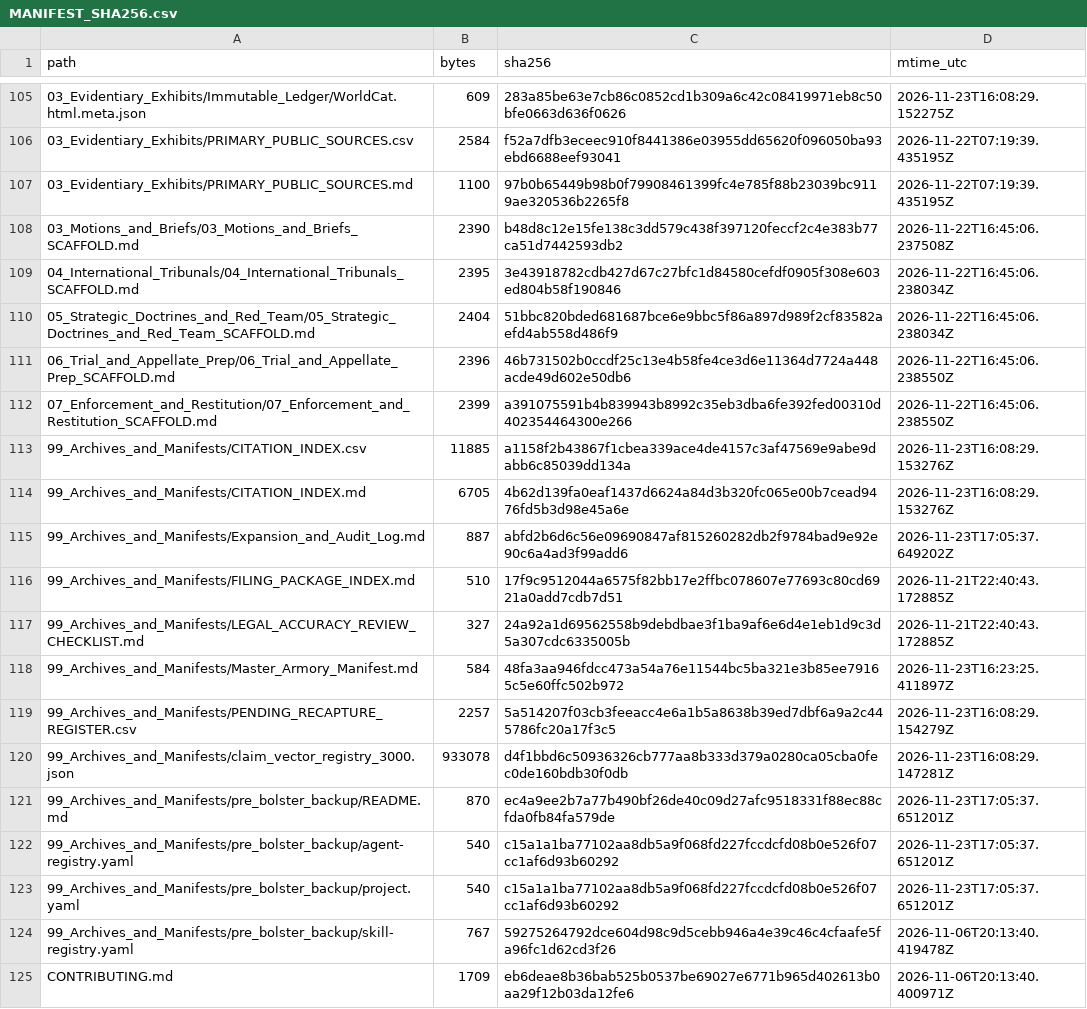
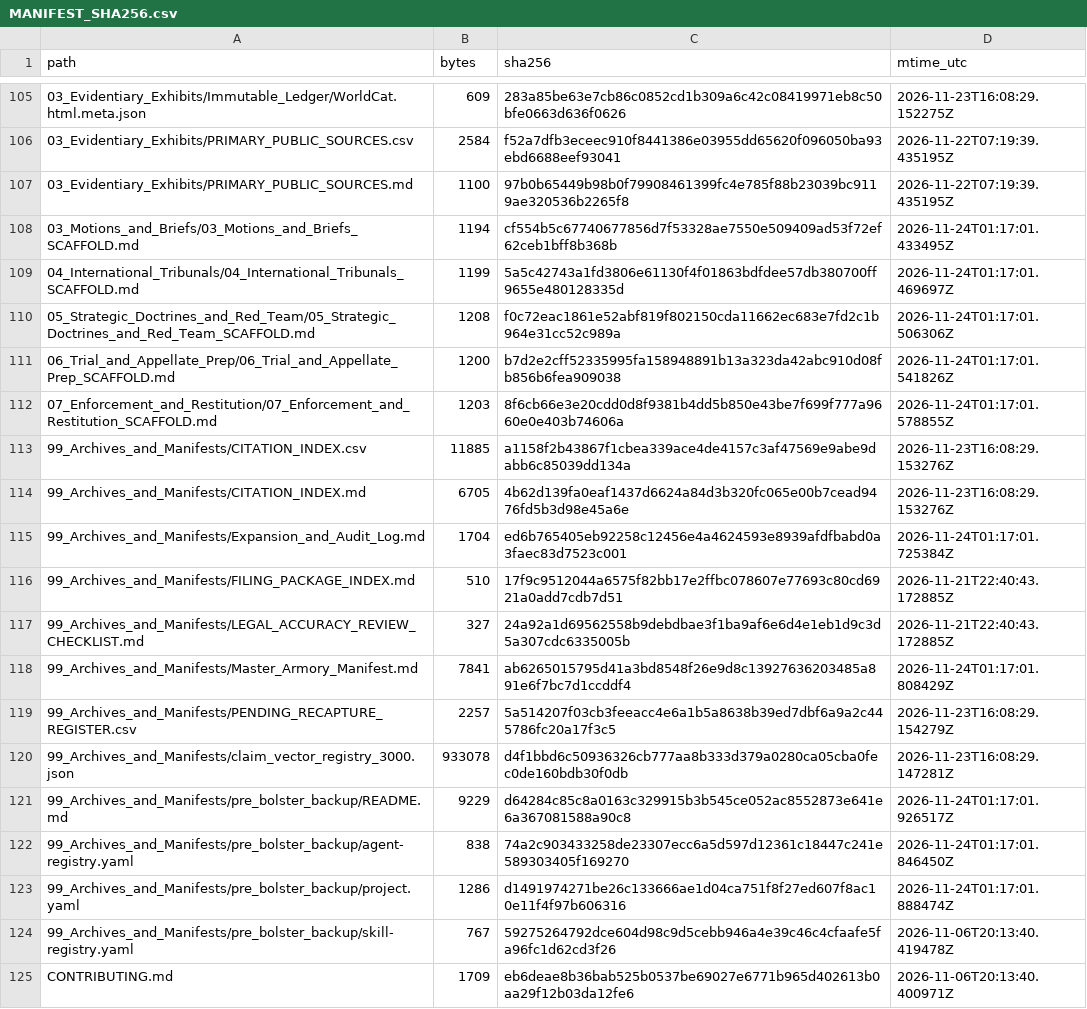
Before and after one commit to GlobalRestitutionAlliance/turtle-island-us-ak-native-village-of-akutan-master-litigation, a CSV file: 99_Archives_and_Manifests/MANIFEST_SHA256.csv, drawn as a sheet; only a part is shown, gaps mark what is left out; the diff covers the shown part only.

Commit message:
REVERTED DUE TO UNPROMPTED MASS J3WFICATED DATA CORRUPTION BY COMPROMISED BIASED LLM/ARTIFICIAL INTELLIGENCE MODELS

```diff
--- a/99_Archives_and_Manifests/MANIFEST_SHA256.csv
+++ b/99_Archives_and_Manifests/MANIFEST_SHA256.csv
@@ -107,18 +107,18 @@ path,bytes,sha256,mtime_utc
 03_Evidentiary_Exhibits/PRIMARY_PUBLIC_SOURCES.md,1100,97b0b65449b98b0f79908461399fc4e785f88b23039bc9119ae320536b2265f8,2026-11-22T07:19:39.435195Z
-03_Motions_and_Briefs/03_Motions_and_Briefs_SCAFFOLD.md,2390,b48d8c12e15fe138c3dd579c438f397120feccf2c4e383b77ca51d7442593db2,2026-11-22T16:45:06.237508Z
-04_International_Tribunals/04_International_Tribunals_SCAFFOLD.md,2395,3e43918782cdb427d67c27bfc1d84580cefdf0905f308e603ed804b58f190846,2026-11-22T16:45:06.238034Z
-05_Strategic_Doctrines_and_Red_Team/05_Strategic_Doctrines_and_Red_Team_SCAFFOLD.md,2404,51bbc820bded681687bce6e9bbc5f86a897d989f2cf83582aefd4ab558d486f9,2026-11-22T16:45:06.238034Z
-06_Trial_and_Appellate_Prep/06_Trial_and_Appellate_Prep_SCAFFOLD.md,2396,46b731502b0ccdf25c13e4b58fe4ce3d6e11364d7724a448acde49d602e50db6,2026-11-22T16:45:06.238550Z
-07_Enforcement_and_Restitution/07_Enforcement_and_Restitution_SCAFFOLD.md,2399,a391075591b4b839943b8992c35eb3dba6fe392fed00310d402354464300e266,2026-11-22T16:45:06.238550Z
+03_Motions_and_Briefs/03_Motions_and_Briefs_SCAFFOLD.md,1194,cf554b5c67740677856d7f53328ae7550e509409ad53f72ef62ceb1bff8b368b,2026-11-24T01:17:01.433495Z
+04_International_Tribunals/04_International_Tribunals_SCAFFOLD.md,1199,5a5c42743a1fd3806e61130f4f01863bdfdee57db380700ff9655e480128335d,2026-11-24T01:17:01.469697Z
+05_Strategic_Doctrines_and_Red_Team/05_Strategic_Doctrines_and_Red_Team_SCAFFOLD.md,1208,f0c72eac1861e52abf819f802150cda11662ec683e7fd2c1b964e31cc52c989a,2026-11-24T01:17:01.506306Z
+06_Trial_and_Appellate_Prep/06_Trial_and_Appellate_Prep_SCAFFOLD.md,1200,b7d2e2cff52335995fa158948891b13a323da42abc910d08fb856b6fea909038,2026-11-24T01:17:01.541826Z
+07_Enforcement_and_Restitution/07_Enforcement_and_Restitution_SCAFFOLD.md,1203,8f6cb66e3e20cdd0d8f9381b4dd5b850e43be7f699f777a9660e0e403b74606a,2026-11-24T01:17:01.578855Z
 99_Archives_and_Manifests/CITATION_INDEX.csv,11885,a1158f2b43867f1cbea339ace4de4157c3af47569e9abe9dabb6c85039dd134a,2026-11-23T16:08:29.153276Z
 99_Archives_and_Manifests/CITATION_INDEX.md,6705,4b62d139fa0eaf1437d6624a84d3b320fc065e00b7cead9476fd5b3d98e45a6e,2026-11-23T16:08:29.153276Z
-99_Archives_and_Manifests/Expansion_and_Audit_Log.md,887,abfd2b6d6c56e09690847af815260282db2f9784bad9e92e90c6a4ad3f99add6,2026-11-23T17:05:37.649202Z
+99_Archives_and_Manifests/Expansion_and_Audit_Log.md,1704,ed6b765405eb92258c12456e4a4624593e8939afdfbabd0a3faec83d7523c001,2026-11-24T01:17:01.725384Z
 99_Archives_and_Manifests/FILING_PACKAGE_INDEX.md,510,17f9c9512044a6575f82bb17e2ffbc078607e77693c80cd6921a0add7cdb7d51,2026-11-21T22:40:43.172885Z
 99_Archives_and_Manifests/LEGAL_ACCURACY_REVIEW_CHECKLIST.md,327,24a92a1d69562558b9debdbae3f1ba9af6e6d4e1eb1d9c3d5a307cdc6335005b,2026-11-21T22:40:43.172885Z
-99_Archives_and_Manifests/Master_Armory_Manifest.md,584,48fa3aa946fdcc473a54a76e11544bc5ba321e3b85ee79165c5e60ffc502b972,2026-11-23T16:23:25.411897Z
+99_Archives_and_Manifests/Master_Armory_Manifest.md,7841,ab6265015795d41a3bd8548f26e9d8c13927636203485a891e6f7bc7d1ccddf4,2026-11-24T01:17:01.808429Z
 99_Archives_and_Manifests/PENDING_RECAPTURE_REGISTER.csv,2257,5a514207f03cb3feeacc4e6a1b5a8638b39ed7dbf6a9a2c445786fc20a17f3c5,2026-11-23T16:08:29.154279Z
 99_Archives_and_Manifests/claim_vector_registry_3000.json,933078,d4f1bbd6c50936326cb777aa8b333d379a0280ca05cba0fec0de160bdb30f0db,2026-11-23T16:08:29.147281Z
-99_Archives_and_Manifests/pre_bolster_backup/README.md,870,ec4a9ee2b7a77b490bf26de40c09d27afc9518331f88ec88cfda0fb84fa579de,2026-11-23T17:05:37.651201Z
-99_Archives_and_Manifests/pre_bolster_backup/agent-registry.yaml,540,c15a1a1ba77102aa8db5a9f068fd227fccdcfd08b0e526f07cc1af6d93b60292,2026-11-23T17:05:37.651201Z
-99_Archives_and_Manifests/pre_bolster_backup/project.yaml,540,c15a1a1ba77102aa8db5a9f068fd227fccdcfd08b0e526f07cc1af6d93b60292,2026-11-23T17:05:37.651201Z
+99_Archives_and_Manifests/pre_bolster_backup/README.md,9229,d64284c85c8a0163c329915b3b545ce052ac8552873e641e6a367081588a90c8,2026-11-24T01:17:01.926517Z
+99_Archives_and_Manifests/pre_bolster_backup/agent-registry.yaml,838,74a2c903433258de23307ecc6a5d597d12361c18447c241e589303405f169270,2026-11-24T01:17:01.846450Z
+99_Archives_and_Manifests/pre_bolster_backup/project.yaml,1286,d1491974271be26c133666ae1d04ca751f8f27ed607f8ac10e11f4f97b606316,2026-11-24T01:17:01.888474Z
 99_Archives_and_Manifests/pre_bolster_backup/skill-registry.yaml,767,59275264792dce604d98c9d5cebb946a4e39c46c4cfaafe5fa96fc1d62cd3f26,2026-11-06T20:13:40.419478Z
```
Also changed, not shown: 86 edited cells elsewhere in this file, 39 other files.
